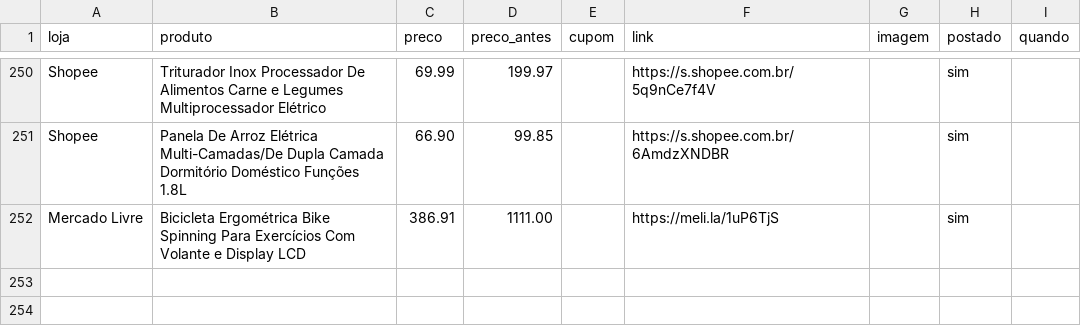
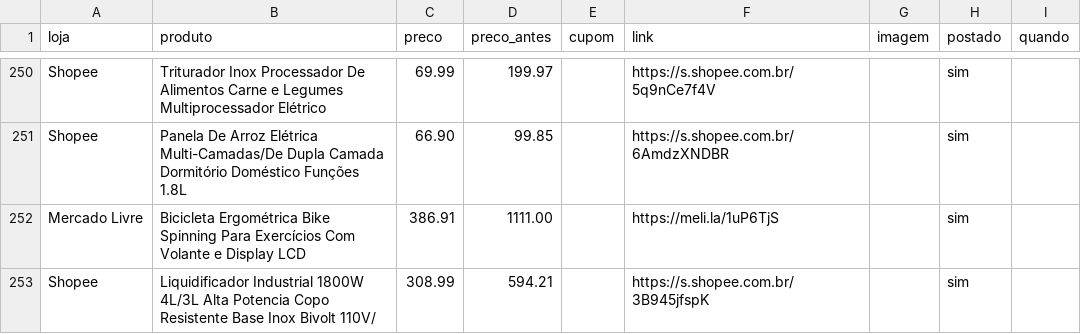
Before and after one commit to achadosindy-web/achadinhosbot, a CSV file: perfis/blackfriday/ofertas.csv, drawn as a sheet; only a part is shown, gaps mark what is left out.

```diff
--- a/perfis/blackfriday/ofertas.csv
+++ b/perfis/blackfriday/ofertas.csv
@@ -252 +252,2 @@ Shopee,Panela De Arroz Elétrica Multi-Camadas/De Dupla Camada Dormitório Domé
 Mercado Livre,Bicicleta Ergométrica Bike Spinning Para Exercícios Com Volante e Display LCD,386.91,1111.00,,https://meli.la/1uP6TjS,,sim,
+Shopee,Liquidificador Industrial 1800W 4L/3L Alta Potencia Copo Resistente Base Inox Bivolt 110V/,308.99,594.21,,https://s.shopee.com.br/3B945jfspK,,sim,
```
Also changed, not shown: 2 other files.
